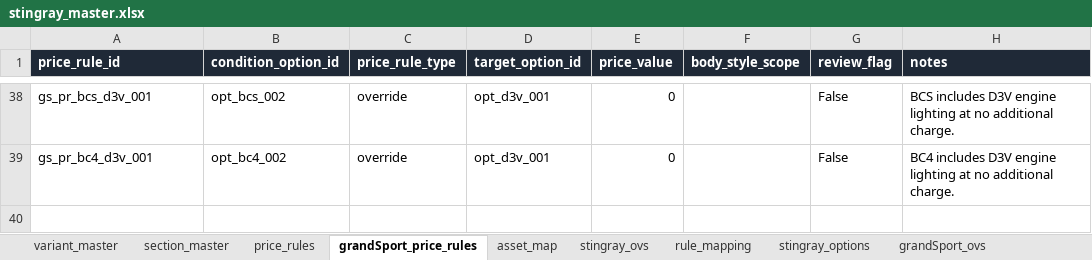
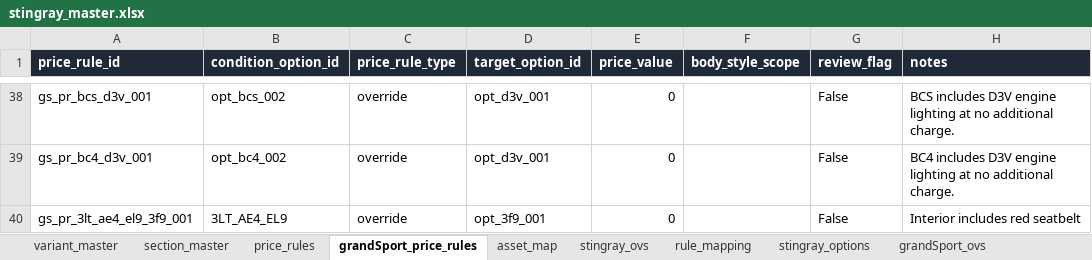
Before and after one commit to seanzmc/27vette, an Excel workbook: stingray_master.xlsx, sheet grandSport_price_rules, drawn as a sheet; only a part is shown, gaps mark what is left out; values as stored, in another font and other column widths than the file's, no borders; conditional formats and table styles not drawn; the diff names each change by its address in the sheet, - before the commit and + after, or states it on an @@ line.

Commit message:
Pass 3 is complete.
Changed:
- [stingray_master.xlsx](/Users/seandm/Projects/27vette/stingray_master.xlsx): added Grand Sport workbook `includes` rules from 3LT interiors to included color seatbelts, using the same Stingray rule/price-rule shape.
- Added matching `$0` Grand Sport price overrides for included color seatbelts, including EL9 -> `3F9`.
- Left `lt_interiors.included_option_id` untouched because it is already used for `R6X`.
- No runtime code changes were needed; the existing generic selected-interior rule path already handled the new workbook rows.
- Updated tests for draft rule presence and runtime behavior.

Verified behavior:
- EL9/HNK auto-add `3F9` at `$0`.
- HZN/HUF auto-add `3N9` at `$0`.
- H8T/HAG auto-add `3A9` at `$0`.
- HUW/HUX auto-add `379` at `$0`.
- Included color seatbelts replace/suppress default `719`.
- A normal 3LT interior with no included color seatbelt keeps `719`.

Gates passed:
- workbook validation
- Grand Sport generator
- Stingray generator
- Grand Sport draft, preview, rule audit, runtime switching tests
- Stingray generator stability and form regression tests
- `git diff --check`

```diff
--- a/stingray_master.xlsx (sheet grandSport_price_rules)
+++ b/stingray_master.xlsx (sheet grandSport_price_rules)
+row 40: gs_pr_3lt_ae4_el9_3f9_001 | 3LT_AE4_EL9 | override | opt_3f9_001 | 0 |  | False | Interior includes red seatbelt
```
Also changed, not shown: sheet grandSport_rule_mapping, 12 other files.
